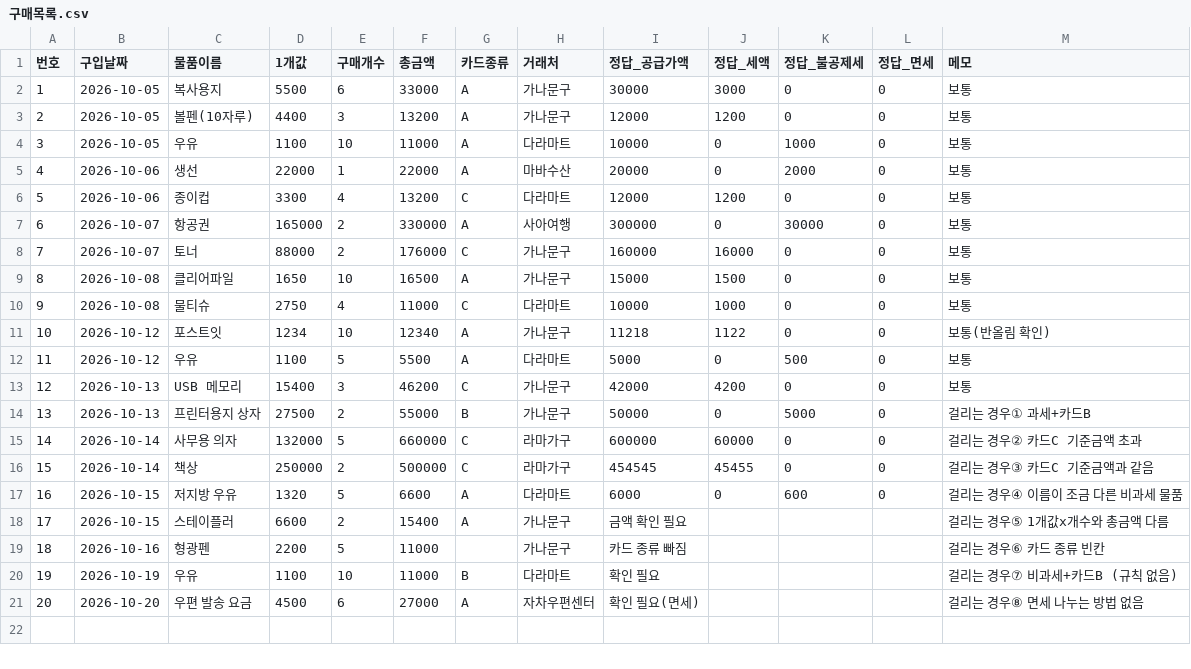
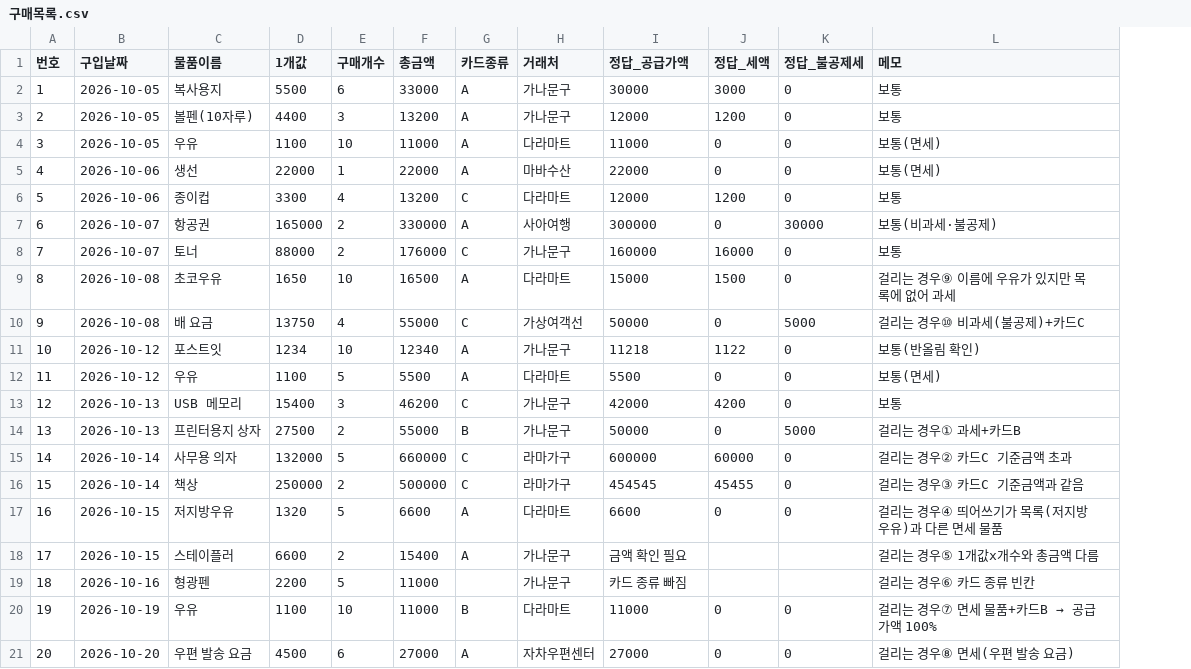
Before and after one commit to dea3033-jpg/sdh, a CSV file: 연습자료/구매목록.csv, drawn as a sheet; removed rows and columns are numbered as before the commit, all else as after; the diff names each change by its address in the sheet, - before the commit and + after, or states it on an @@ line.

```diff
--- a/연습자료/구매목록.csv
+++ b/연습자료/구매목록.csv
-column L (정답_면세), rows 2-17: all 0
-I4 (정답_공급가액): 10000
+I4 (정답_공급가액): 11000
-K4 (정답_불공제세): 1000
+K4 (정답_불공제세): 0
-L4:L5 (메모): 보통
+L4:L5 (메모): 보통(면세)
-I5 (정답_공급가액): 20000
+I5 (정답_공급가액): 22000
-K5 (정답_불공제세): 2000
+K5 (정답_불공제세): 0
-L7 (메모): 보통
+L7 (메모): 보통(비과세·불공제)
-C9 (물품이름): 클리어파일
+C9 (물품이름): 초코우유
-H9 (거래처): 가나문구
+H9 (거래처): 다라마트
-L9 (메모): 보통
+L9 (메모): 걸리는 경우⑨ 이름에 우유가 있지만 목록에 없어 과세
-C10 (물품이름): 물티슈
+C10 (물품이름): 배 요금
-D10 (1개값): 2750
+D10 (1개값): 13750
-F10 (총금액): 11000
+F10 (총금액): 55000
-H10 (거래처): 다라마트
+H10 (거래처): 가상여객선
-I10 (정답_공급가액): 10000
+I10 (정답_공급가액): 50000
-J10 (정답_세액): 1000
+J10 (정답_세액): 0
-K10 (정답_불공제세): 0
+K10 (정답_불공제세): 5000
-L10 (메모): 보통
+L10 (메모): 걸리는 경우⑩ 비과세(불공제)+카드C
-I12 (정답_공급가액): 5000
+I12 (정답_공급가액): 5500
-K12 (정답_불공제세): 500
+K12 (정답_불공제세): 0
-L12 (메모): 보통
+L12 (메모): 보통(면세)
-C17 (물품이름): 저지방 우유
+C17 (물품이름): 저지방우유
-I17 (정답_공급가액): 6000
+I17 (정답_공급가액): 6600
-K17 (정답_불공제세): 600
+K17 (정답_불공제세): 0
-L17 (메모): 걸리는 경우④ 이름이 조금 다른 비과세 물품
+L17 (메모): 걸리는 경우④ 띄어쓰기가 목록(저지방 우유)과 다른 면세 물품
-I20 (정답_공급가액): 확인 필요
+I20 (정답_공급가액): 11000
-J20:J21 (정답_세액): (empty)
+J20:J21 (정답_세액): 0
-K20:K21 (정답_불공제세): (empty)
+K20:K21 (정답_불공제세): 0
@@ L20 (메모): 걸리는 경우⑦ 비과세+카드B (규칙 없음) → 걸리는 경우⑦ 면세 물품+카드B → 공급가액 100% @@
-I21 (정답_공급가액): 확인 필요(면세)
+I21 (정답_공급가액): 27000
-L21 (메모): 걸리는 경우⑧ 면세 나누는 방법 없음
+L21 (메모): 걸리는 경우⑧ 면세(우편 발송 요금)
```
Also changed, not shown: 6 other files.
